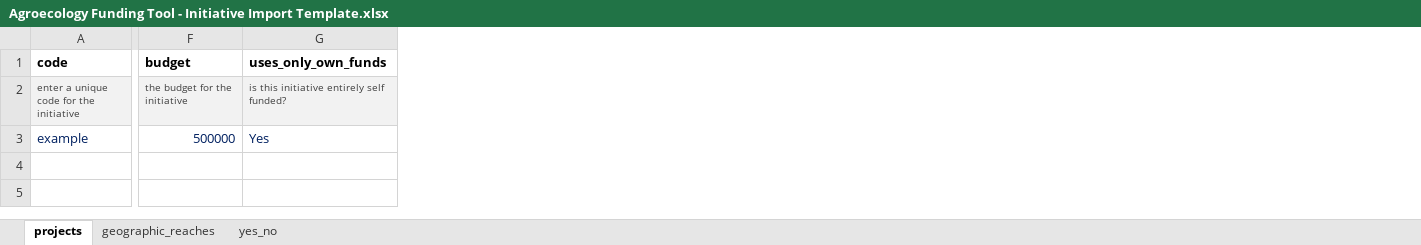
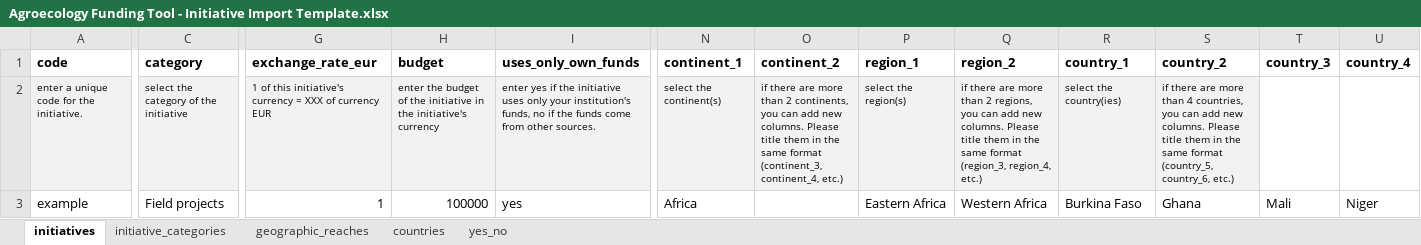
Before and after one commit to stats4sd/aec_portfolio, an Excel workbook: storage/app/Agroecology Funding Tool - Initiative Import Template.xlsx, sheet initiatives, drawn as a sheet; only a part is shown, gaps mark what is left out; values as stored, in another font and other column widths than the file's, no borders; removed rows and columns are numbered as before the commit, all else as after; rows hold the shown columns only; the diff covers the shown part only; the diff names each change by its address in the sheet, - before the commit and + after, or states it on an @@ line.

Commit message:
Add exchange_rate_eur in Import File
Add exchange_rate_eur in Initiative Import Excel Template File

```diff
--- a/storage/app/Agroecology Funding Tool - Initiative Import Template.xlsx (sheet initiatives)
+++ b/storage/app/Agroecology Funding Tool - Initiative Import Template.xlsx (sheet initiatives)
-sheet tab: projects
+sheet tab: initiatives
+sheet tab: initiative_categories
+sheet tab: countries
+column C (category), row 3: Field projects
+column G (exchange_rate_eur), row 3: 1
+column N (continent_1), row 3: Africa
+column O (continent_2), empty
+column P (region_1), row 3: Eastern Africa
+column Q (region_2), row 3: Western Africa
+column R (country_1), row 3: Burkina Faso
+column S (country_2), row 3: Ghana
+column T (country_3), row 3: Mali
+column U (country_4), row 3: Niger
-row 2: enter a unique code for the initiative | the budget for the initiative | is this initiative entirely self funded?
+row 2: enter a unique code for the initiative. | select the category of the initiative | 1 of this initiative's currency = XXX of currency EUR | enter the budget of the initiative in the initiative's currency | enter yes if the initiative uses only your institution's funds, no if the funds come from other sources. | select the continent(s) | if there are more than 2 continents, you can add new columns. Please title them in the same format (continent_3, continent_4, etc.) | select the region(s) | if there are more than 2 regions, you can add new columns. Please title them in the same format (region_3, region_4, etc.) | select the country(ies) | if there are more than 4 countries, you can add new columns. Please title them in the same format (country_5, country_6, etc.)
-A3 text colour: #002060
+A3 text colour: black
-H3 (budget): 500000
+H3 (budget): 100000
-H3:I3 text colour: #002060
+H3:I3 text colour: black
-I3 (uses_only_own_funds): Yes
+I3 (uses_only_own_funds): yes
```
Also changed, not shown: 2 edited cells and cell formats elsewhere in this sheet, sheet geographic_reaches, sheet yes_no.
